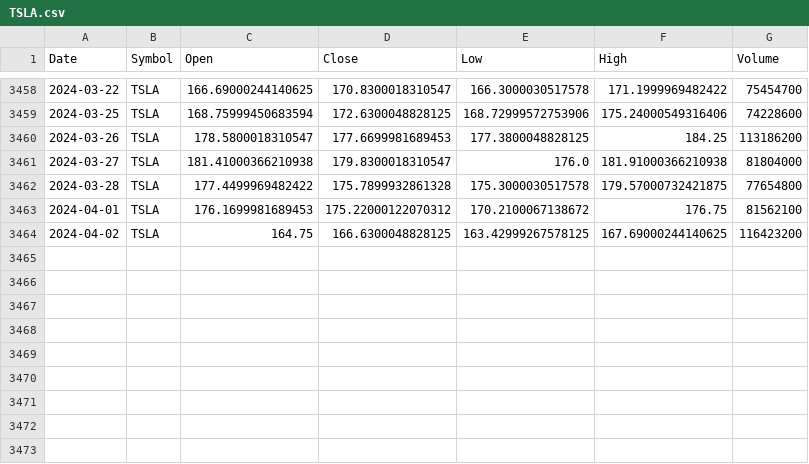
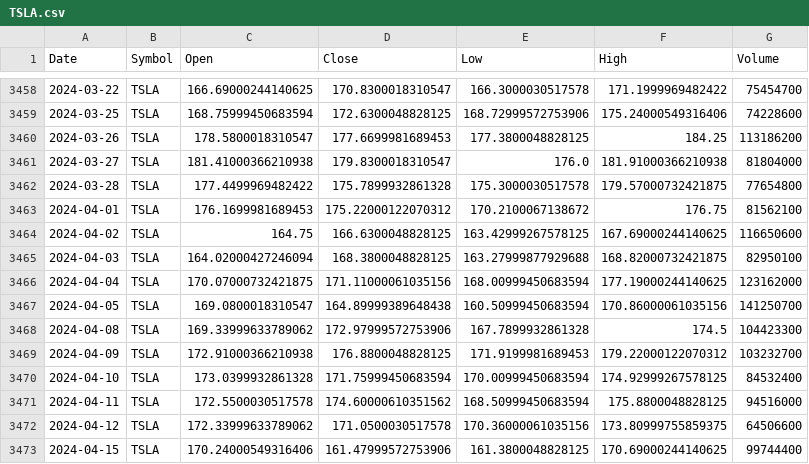
Before and after one commit to CSA-AI/CSA_AI_Backend, a CSV file: src/main/resources/stock_data/TSLA.csv, drawn as a sheet; only a part is shown, gaps mark what is left out.

```diff
--- a/src/main/resources/stock_data/TSLA.csv
+++ b/src/main/resources/stock_data/TSLA.csv
@@ -3463,2 +3463,11 @@ Date,Symbol,Open,Close,Low,High,Volume
 2024-04-01,TSLA,176.1699981689453,175.22000122070312,170.2100067138672,176.75,81562100
-2024-04-02,TSLA,164.75,166.6300048828125,163.42999267578125,167.69000244140625,116423200
+2024-04-02,TSLA,164.75,166.6300048828125,163.42999267578125,167.69000244140625,116650600
+2024-04-03,TSLA,164.02000427246094,168.3800048828125,163.27999877929688,168.82000732421875,82950100
+2024-04-04,TSLA,170.07000732421875,171.11000061035156,168.00999450683594,177.19000244140625,123162000
+2024-04-05,TSLA,169.0800018310547,164.89999389648438,160.50999450683594,170.86000061035156,141250700
+2024-04-08,TSLA,169.33999633789062,172.97999572753906,167.7899932861328,174.5,104423300
+2024-04-09,TSLA,172.91000366210938,176.8800048828125,171.9199981689453,179.22000122070312,103232700
+2024-04-10,TSLA,173.0399932861328,171.75999450683594,170.00999450683594,174.92999267578125,84532400
+2024-04-11,TSLA,172.5500030517578,174.60000610351562,168.50999450683594,175.8800048828125,94516000
+2024-04-12,TSLA,172.33999633789062,171.0500030517578,170.36000061035156,173.80999755859375,64506600
+2024-04-15,TSLA,170.24000549316406,161.47999572753906,161.3800048828125,170.69000244140625,99744400
```
Also changed, not shown: src/main/resources/stock_data/AAPL.csv, src/main/resources/stock_data/AMZN.csv, 11 other files.
